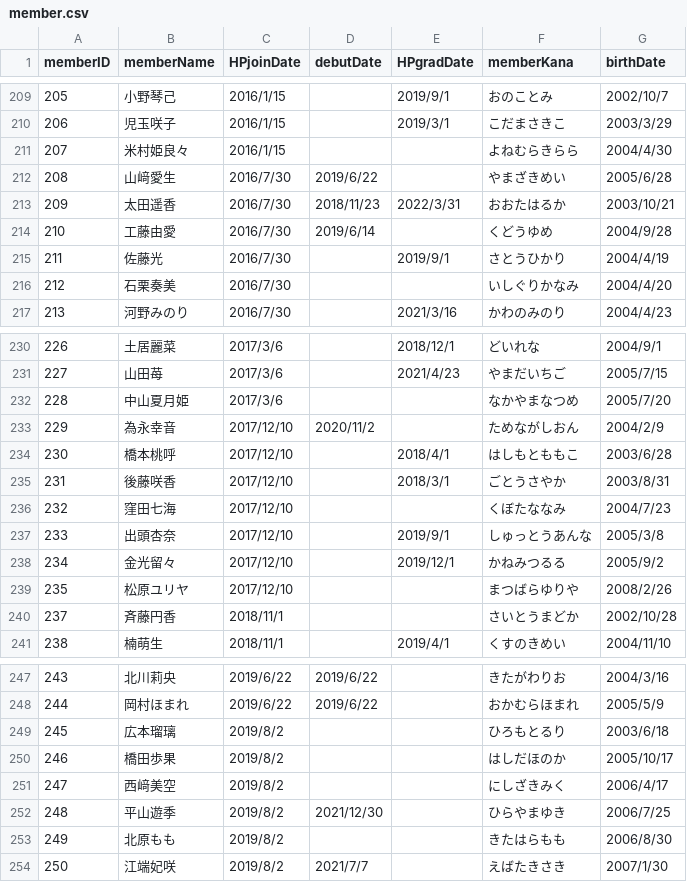
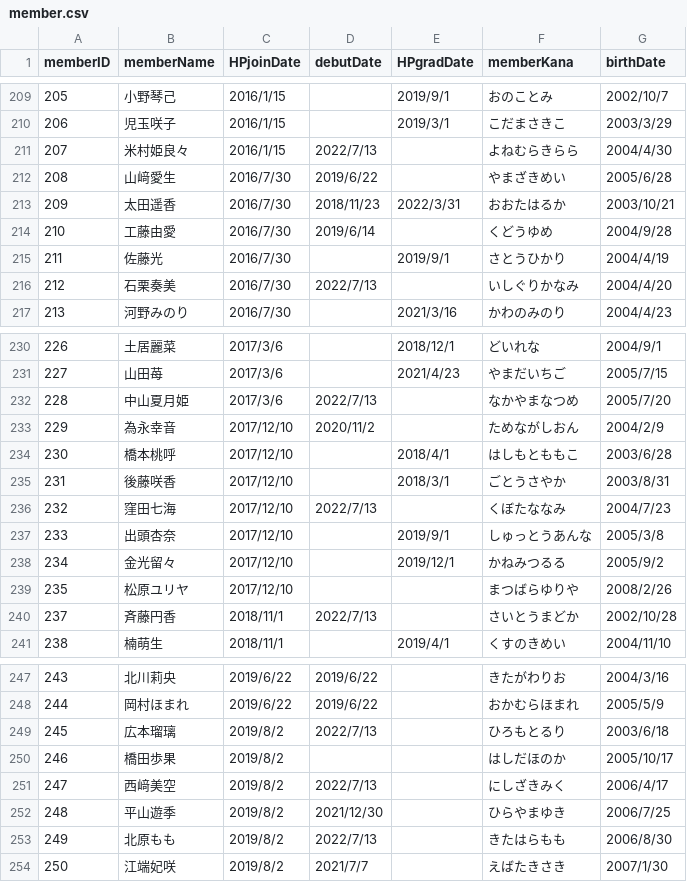
Before and after one commit to xxgentaroxx/HP_DB, a CSV file: member.csv, drawn as a sheet; only a part is shown, gaps mark what is left out; the diff covers the shown part only.

Commit message:
OCHA NORMAがメジャーデビュー

```diff
--- a/member.csv
+++ b/member.csv
@@ -210,3 +210,3 @@
 206,児玉咲子,2016/1/15,,2019/3/1,こだまさきこ,2003/3/29
-207,米村姫良々,2016/1/15,,,よねむらきらら,2004/4/30
+207,米村姫良々,2016/1/15,2022/7/13,,よねむらきらら,2004/4/30
 208,山﨑愛生,2016/7/30,2019/6/22,,やまざきめい,2005/6/28
@@ -215,3 +215,3 @@
 211,佐藤光,2016/7/30,,2019/9/1,さとうひかり,2004/4/19
-212,石栗奏美,2016/7/30,,,いしぐりかなみ,2004/4/20
+212,石栗奏美,2016/7/30,2022/7/13,,いしぐりかなみ,2004/4/20
 213,河野みのり,2016/7/30,,2021/3/16,かわのみのり,2004/4/23
@@ -231,3 +231,3 @@
 227,山田苺,2017/3/6,,2021/4/23,やまだいちご,2005/7/15
-228,中山夏月姫,2017/3/6,,,なかやまなつめ,2005/7/20
+228,中山夏月姫,2017/3/6,2022/7/13,,なかやまなつめ,2005/7/20
 229,為永幸音,2017/12/10,2020/11/2,,ためながしおん,2004/2/9
@@ -235,3 +235,3 @@
 231,後藤咲香,2017/12/10,,2018/3/1,ごとうさやか,2003/8/31
-232,窪田七海,2017/12/10,,,くぼたななみ,2004/7/23
+232,窪田七海,2017/12/10,2022/7/13,,くぼたななみ,2004/7/23
 233,出頭杏奈,2017/12/10,,2019/9/1,しゅっとうあんな,2005/3/8
@@ -239,3 +239,3 @@
 235,松原ユリヤ,2017/12/10,,,まつばらゆりや,2008/2/26
-237,斉藤円香,2018/11/1,,,さいとうまどか,2002/10/28
+237,斉藤円香,2018/11/1,2022/7/13,,さいとうまどか,2002/10/28
 238,楠萌生,2018/11/1,,2019/4/1,くすのきめい,2004/11/10
@@ -248,7 +248,7 @@
 244,岡村ほまれ,2019/6/22,2019/6/22,,おかむらほまれ,2005/5/9
-245,広本瑠璃,2019/8/2,,,ひろもとるり,2003/6/18
+245,広本瑠璃,2019/8/2,2022/7/13,,ひろもとるり,2003/6/18
 246,橋田歩果,2019/8/2,,,はしだほのか,2005/10/17
-247,西﨑美空,2019/8/2,,,にしざきみく,2006/4/17
+247,西﨑美空,2019/8/2,2022/7/13,,にしざきみく,2006/4/17
 248,平山遊季,2019/8/2,2021/12/30,,ひらやまゆき,2006/7/25
-249,北原もも,2019/8/2,,,きたはらもも,2006/8/30
+249,北原もも,2019/8/2,2022/7/13,,きたはらもも,2006/8/30
 250,江端妃咲,2019/8/2,2021/7/7,,えばたきさき,2007/1/30
```
Also changed, not shown: 2 edited cells elsewhere in this file.
